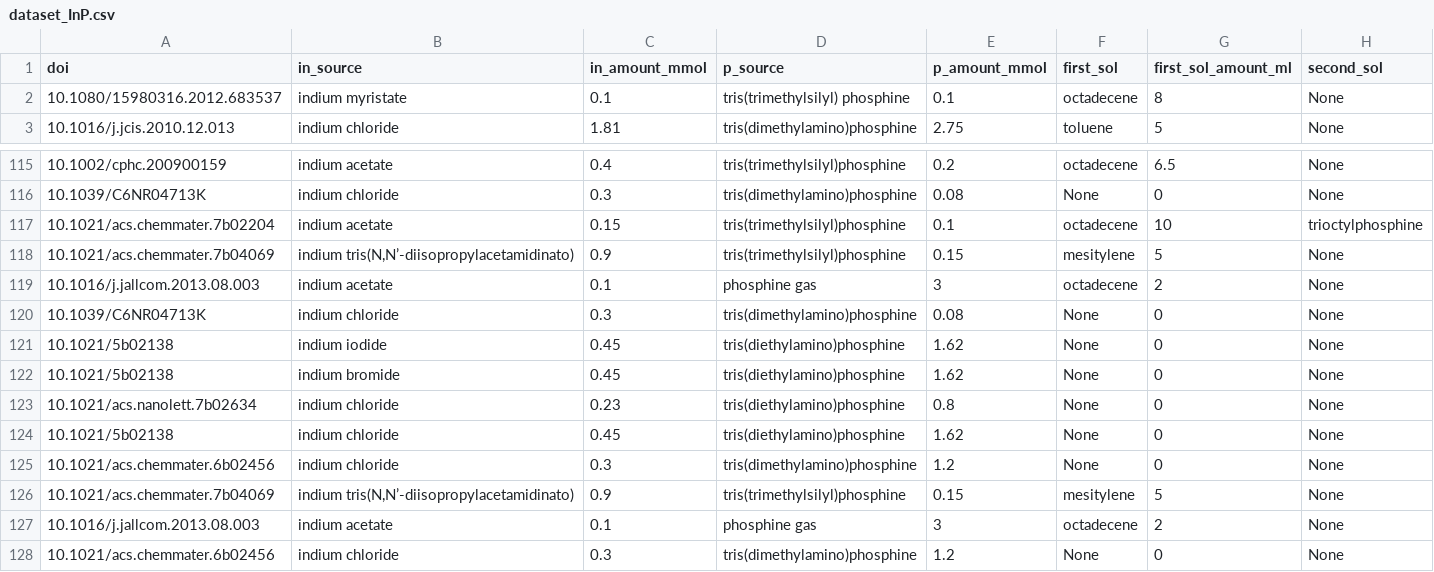
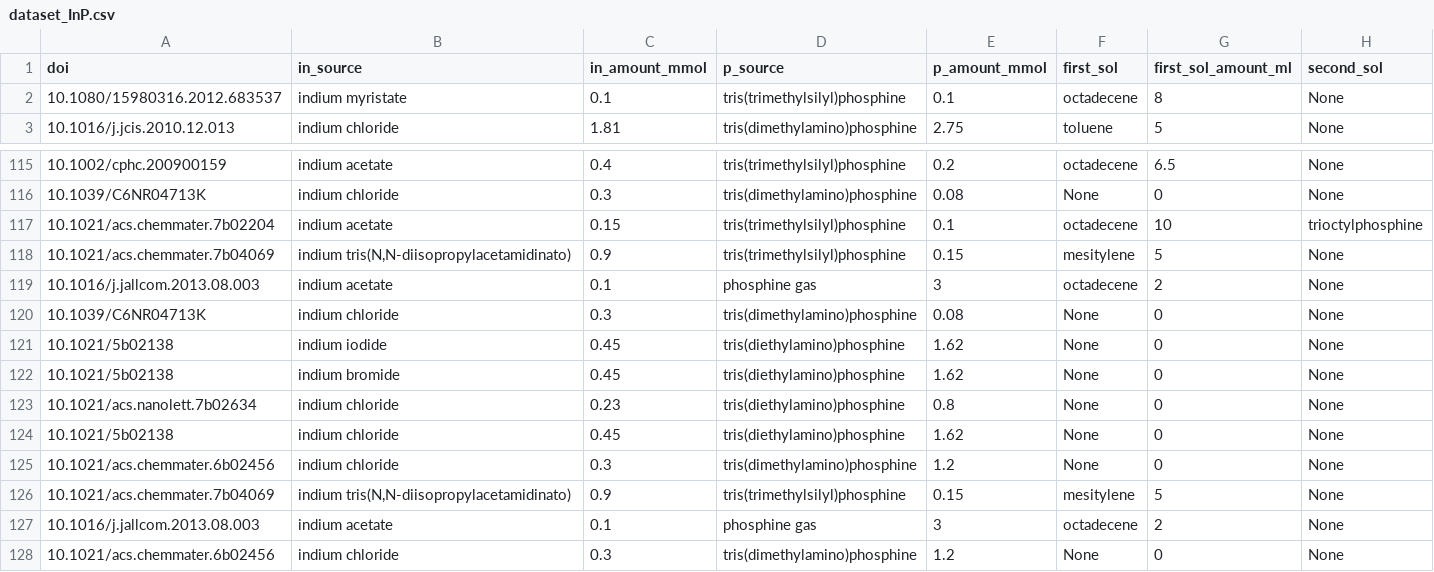
Before and after one commit to anhhaokudo/Cossairt_InP, a CSV file: dataset/dataset_InP.csv, drawn as a sheet; only a part is shown, gaps mark what is left out; the diff names each change by its address in the sheet, - before the commit and + after, or states it on an @@ line.

```diff
--- a/dataset/dataset_InP.csv
+++ b/dataset/dataset_InP.csv
-D2 (p_source): tris(trimethylsilyl) phosphine
+D2 (p_source): tris(trimethylsilyl)phosphine
-B118 (in_source): indium tris(N,N’-diisopropylacetamidinato)
+B118 (in_source): indium tris(N,N-diisopropylacetamidinato)
-B126 (in_source): indium tris(N,N’-diisopropylacetamidinato)
+B126 (in_source): indium tris(N,N-diisopropylacetamidinato)
```
Also changed, not shown: dataset/hao/abs_only.csv, dataset/hao/diameter_only.csv, 4 other files.
